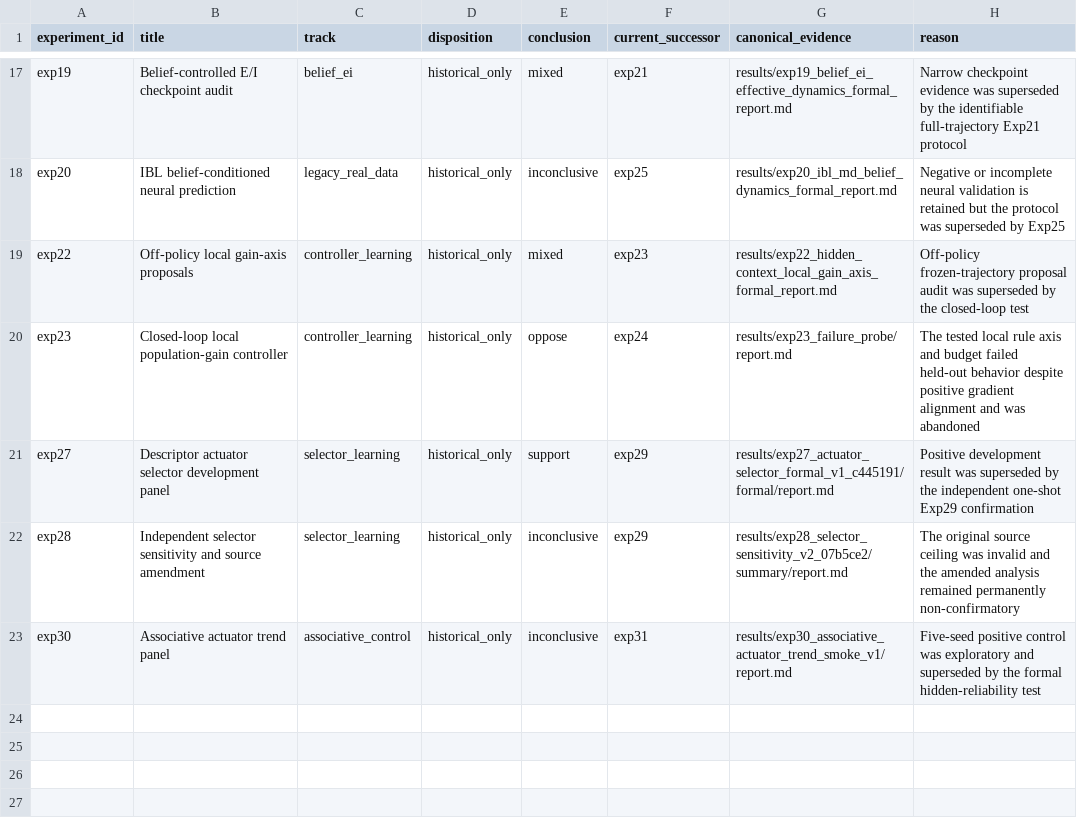
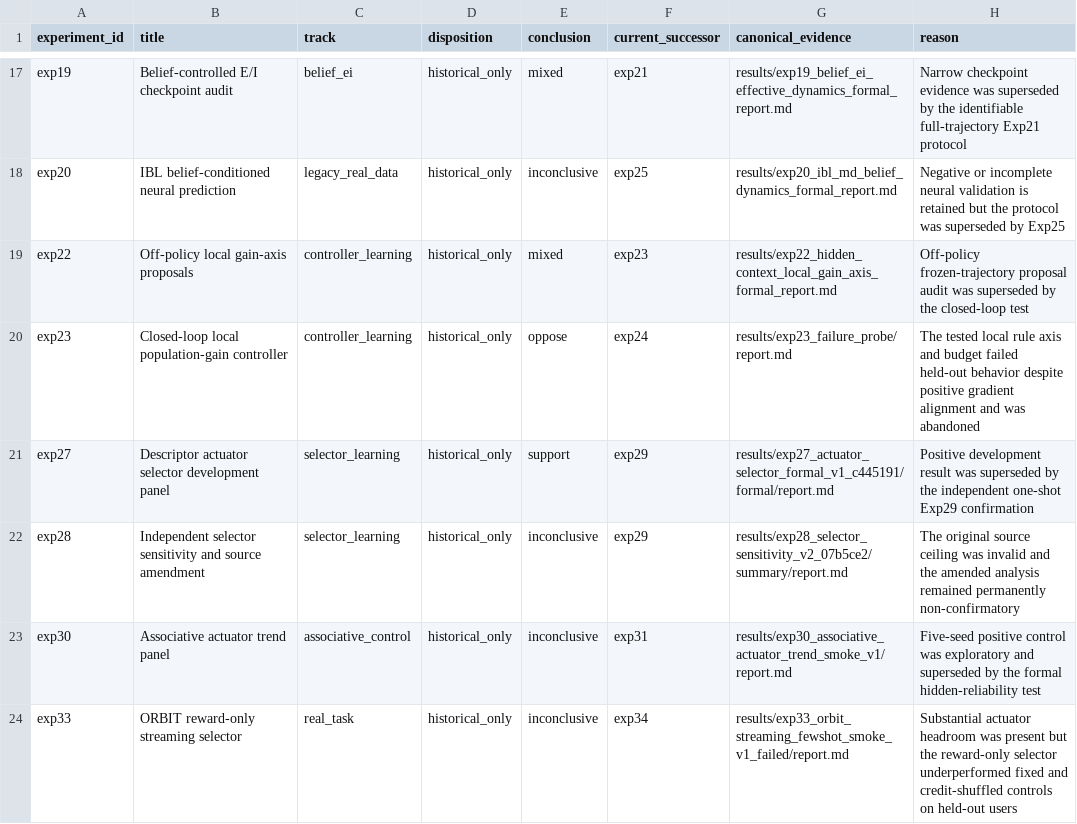
Before and after one commit to chaochao825/neuro_modeling, a CSV file: local_plasticity_gated_dynamics/results/history/experiments.csv, drawn as a sheet; only a part is shown, gaps mark what is left out; the diff names each change by its address in the sheet, - before the commit and + after, or states it on an @@ line.

```diff
--- a/local_plasticity_gated_dynamics/results/history/experiments.csv
+++ b/local_plasticity_gated_dynamics/results/history/experiments.csv
+row 24: exp33 | ORBIT reward-only streaming selector | real_task | historical_only | inconclusive | exp34 | results/exp33_orbit_streaming_fewshot_smoke_v1_failed/report.md | Substantial actuator headroom was present but the reward-only selector underperformed fixed and credit-shuffled controls on held-out users
```
Also changed, not shown: local_plasticity_gated_dynamics/provenance/experiment_registry.csv, local_plasticity_gated_dynamics/results/current/experiments.csv, 25 other files.
